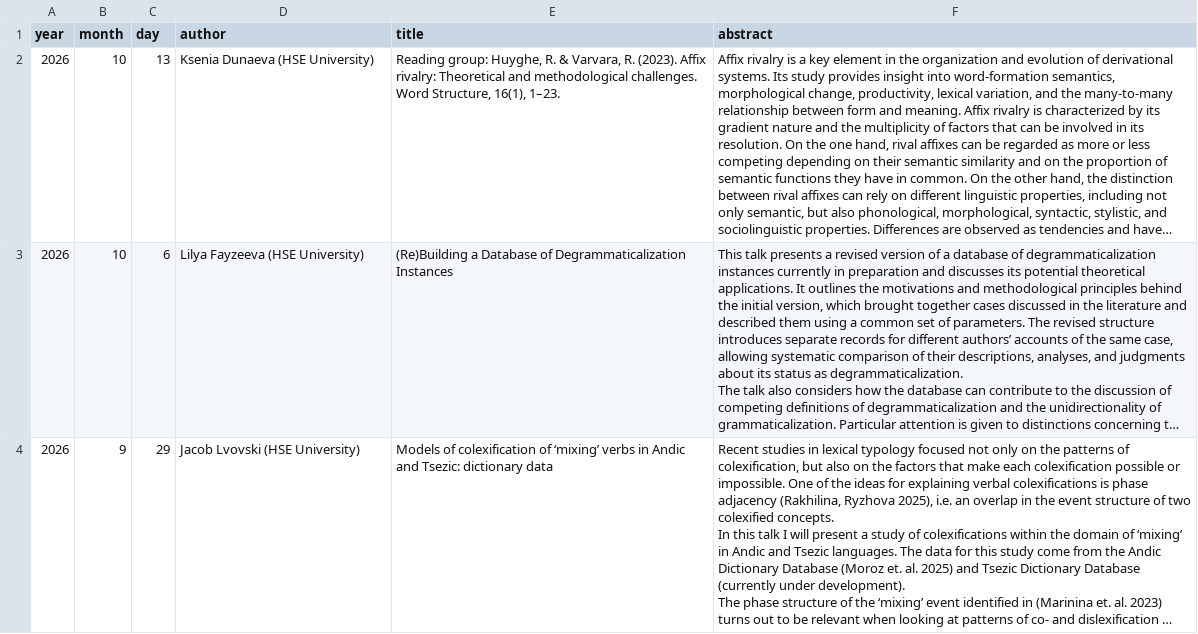
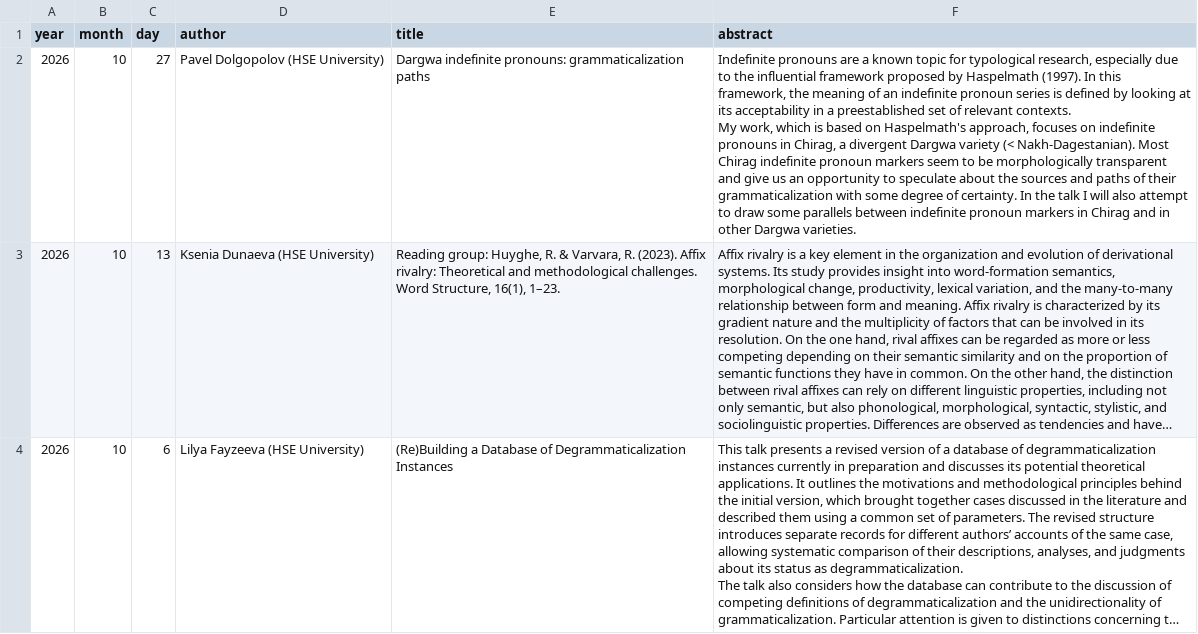
Before and after one commit to LingConLab/seminars_page, a CSV file: data.csv, drawn as a sheet; only a part is shown; the shorter side is filled out with more unchanged rows; long unchanged cells end in …; ↵ is a line break in a cell; the diff names each change by its address in the sheet, - before the commit and + after, or states it on an @@ line.

Commit message:
Update data.csv

```diff
--- a/data.csv
+++ b/data.csv
+row 2: 2026 | 10 | 27 | Pavel Dolgopolov (HSE University) | Dargwa indefinite pronouns: grammaticalization paths | Indefinite pronouns are a known topic for typological research, especially due to the influential framework proposed by Haspelmath (1997). In this framework, the meaning of an indefinite pronoun series is defined by looking at its acceptability in a preestablished set of relevant contexts. ↵ My work, which is based on Haspelmath's approach, focuses on indefinite pronouns in Chirag, a divergent Dargwa variety (< Nakh-Dagestanian). Most Chirag indefinite pronoun markers seem to be morphologically transparent and give us an opportunity to speculate about the sources and paths of their grammaticalization with some degree of certainty. In the talk I will also attempt to draw some parallels between indefinite pronoun markers in Chirag and in other Dargwa varieties.
```
